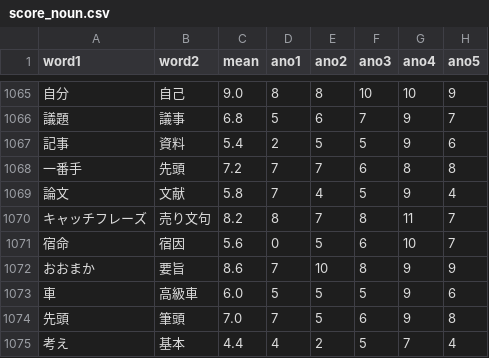
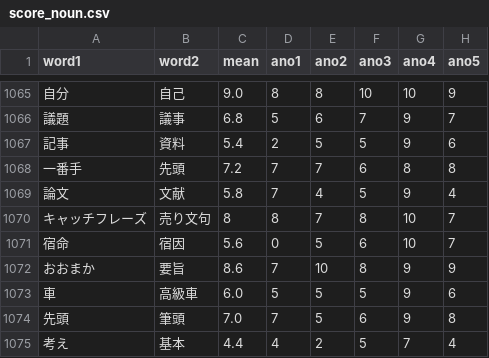
Before and after one commit to tmu-nlp/JapaneseWordSimilarityDataset, a CSV file: score_noun.csv, drawn as a sheet; only a part is shown, gaps mark what is left out.

Commit message:
[fixed] 1070

```diff
--- a/score_noun.csv
+++ b/score_noun.csv
@@ -1069,3 +1069,3 @@ word1,  word2, mean, ano1, ano2, ano3, ano4, ano5
 論文, 文献, 5.8, 7, 4, 5, 9, 4
-キャッチフレーズ, 売り文句, 8.2, 8, 7, 8, 11, 7
+キャッチフレーズ, 売り文句, 8, 8, 7, 8, 10, 7
 宿命, 宿因, 5.6, 0, 5, 6, 10, 7
```
